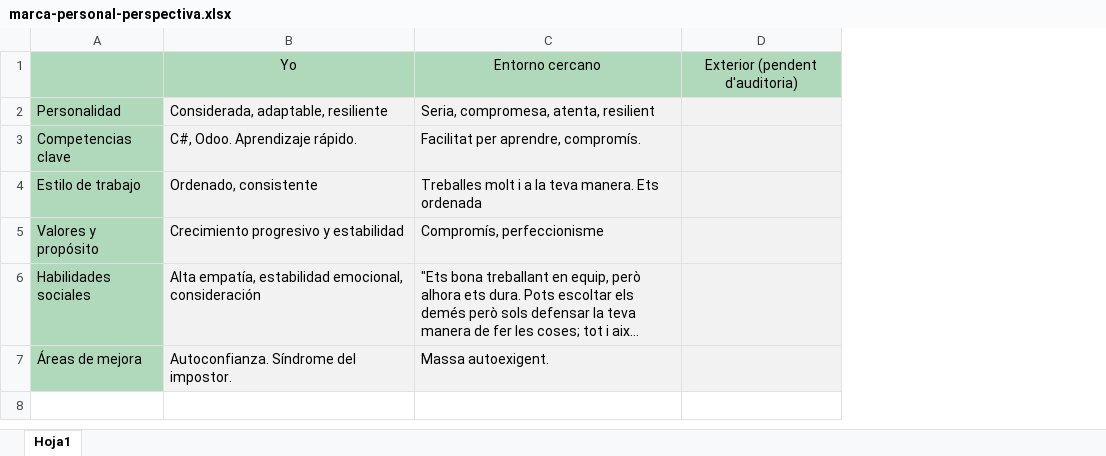
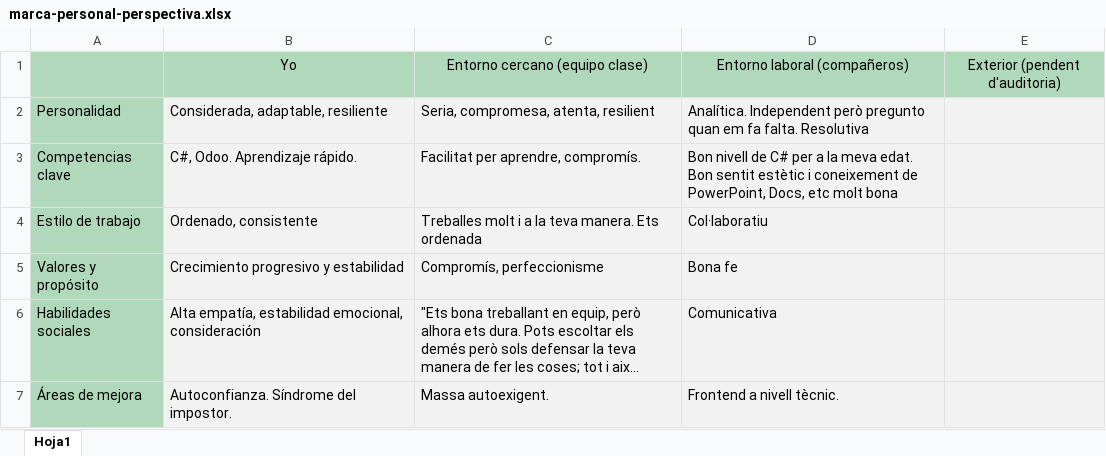
Before and after one commit to sarapratsm/202610_Personal-web-page, an Excel workbook: docs/analisis/marca-personal-perspectiva.xlsx, sheet Hoja1, drawn as a sheet; long unchanged cells end in …; values as stored, in another font and other column widths than the file's, no borders; the diff names each change by its address in the sheet, - before the commit and + after, or states it on an @@ line.

Commit message:
ampliació perspectiva marca personal

```diff
--- a/docs/analisis/marca-personal-perspectiva.xlsx (sheet Hoja1)
+++ b/docs/analisis/marca-personal-perspectiva.xlsx (sheet Hoja1)
+column D, rows 1-7: Entorno laboral (compañeros) | Analítica. Independent però pregunto quan em fa falta. Resolutiva | Bon nivell de C# per a la meva edat. Bon sentit estètic i coneixement de PowerPoint, Docs, etc molt bona | Col·laboratiu | Bona fe | Comunicativa | Frontend a nivell tècnic.
-C1: Entorno cercano
+C1: Entorno cercano (equipo clase)
```
